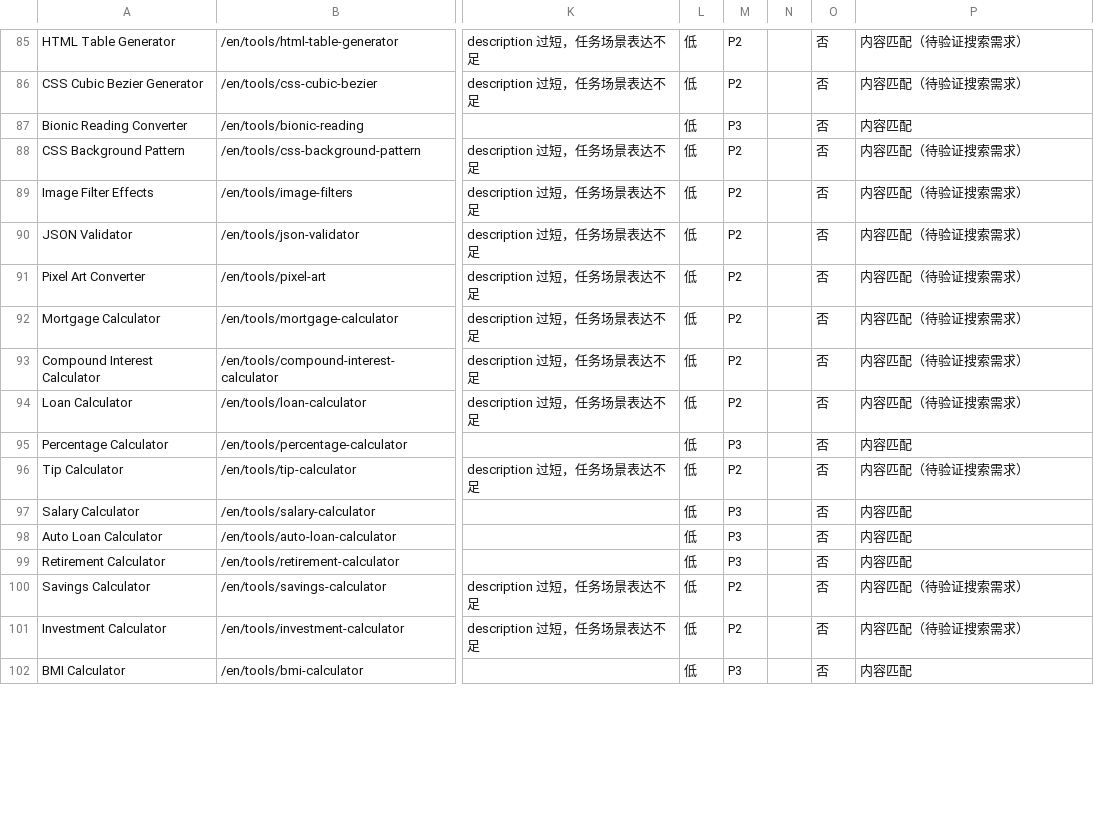
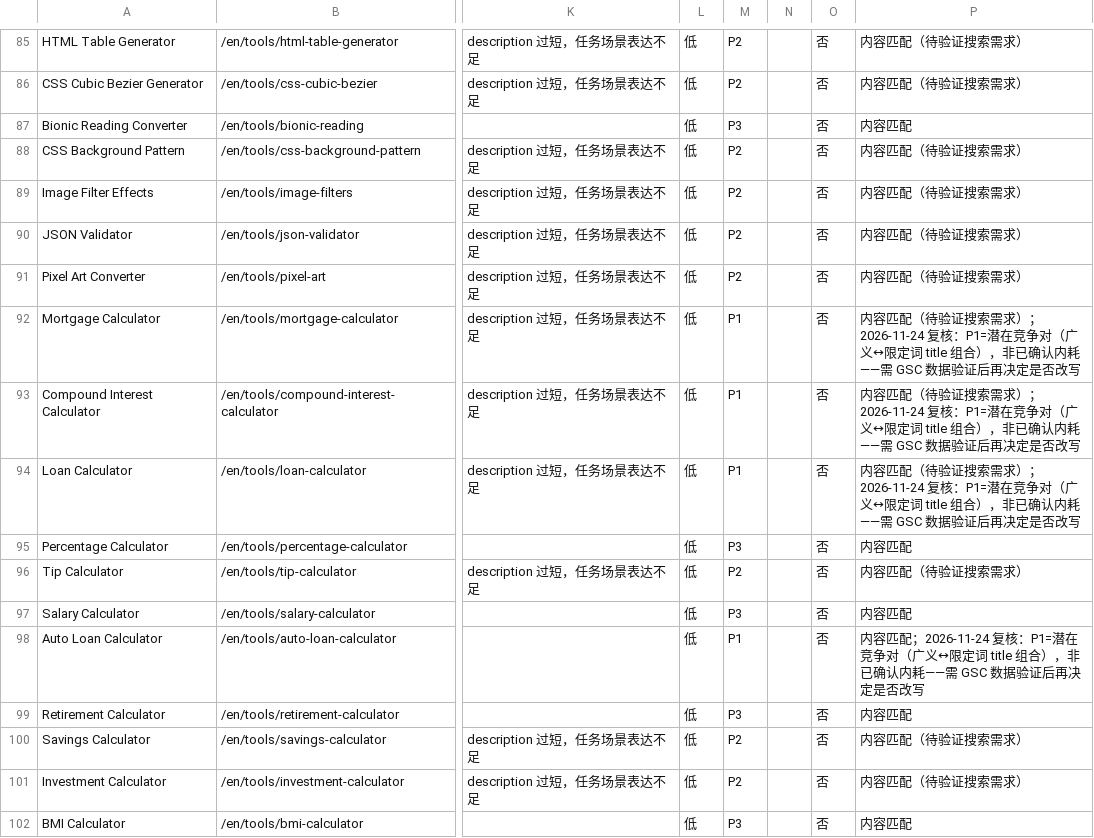
Before and after one commit to xiongfh2008/toolkitlife, a CSV file: docs/seo/keyword-map.csv, drawn as a sheet; only a part is shown, gaps mark what is left out; the diff covers the shown part only; the diff names each change by its address in the sheet, - before the commit and + after, or states it on an @@ line.

```diff
--- a/docs/seo/keyword-map.csv
+++ b/docs/seo/keyword-map.csv
-M92:M94: P2
+M92:M94: P1
-P92:P94: …索需求）
+P92:P94: …索需求）；2026-11-24 复核：P1=潜在竞争对（广义↔限定词 title 组合），非已确认内耗——需 GSC 数据验证后再决定是否改写
-M98: P3
+M98: P1
-P98: 内容匹配
+P98: 内容匹配；2026-11-24 复核：P1=潜在竞争对（广义↔限定词 title 组合），非已确认内耗——需 GSC 数据验证后再决定是否改写
```
Also changed, not shown: 72 edited cells elsewhere in this file, 38 other files.
